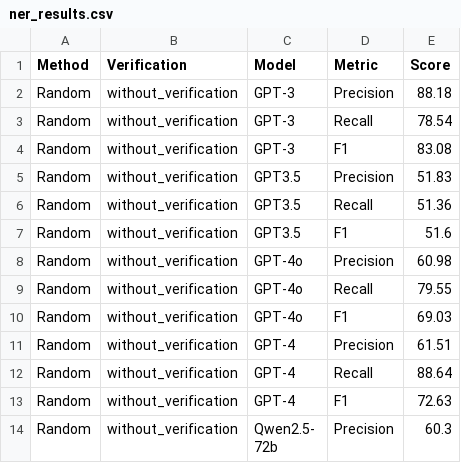
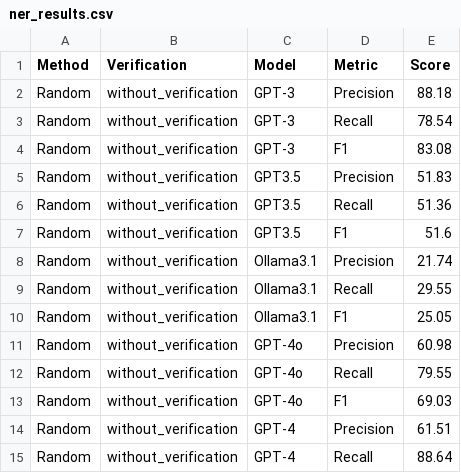
Before and after one commit to MrQvic/GPT-NER, a CSV file: results/graphs/ner_results.csv, drawn as a sheet; only a part is shown; the shorter side is filled out with more unchanged rows; the diff names each change by its address in the sheet, - before the commit and + after, or states it on an @@ line.

```diff
--- a/results/graphs/ner_results.csv
+++ b/results/graphs/ner_results.csv
+row 8: Random | without_verification | Ollama3.1 | Precision | 21.74
+row 9: Random | without_verification | Ollama3.1 | Recall | 29.55
+row 10: Random | without_verification | Ollama3.1 | F1 | 25.05
```
Also changed, not shown: 3 other files.
